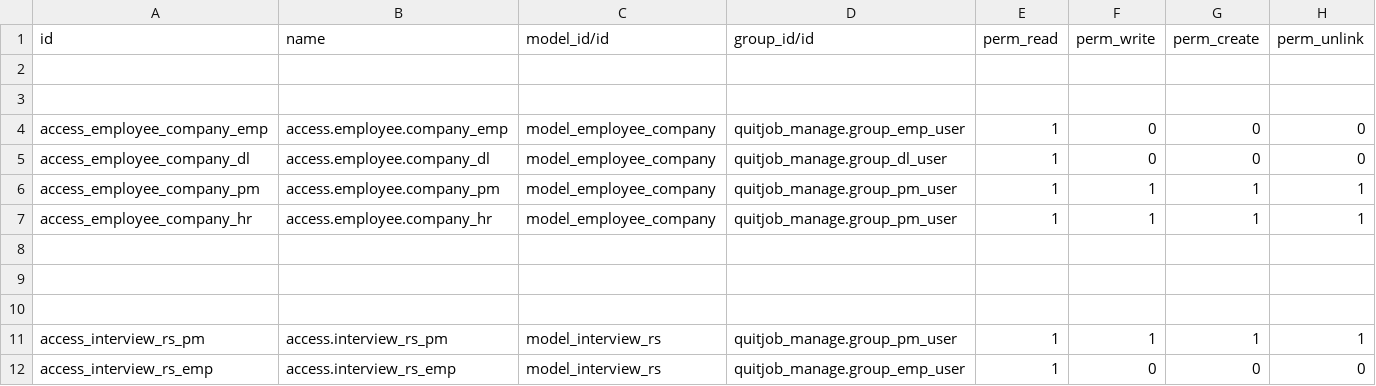
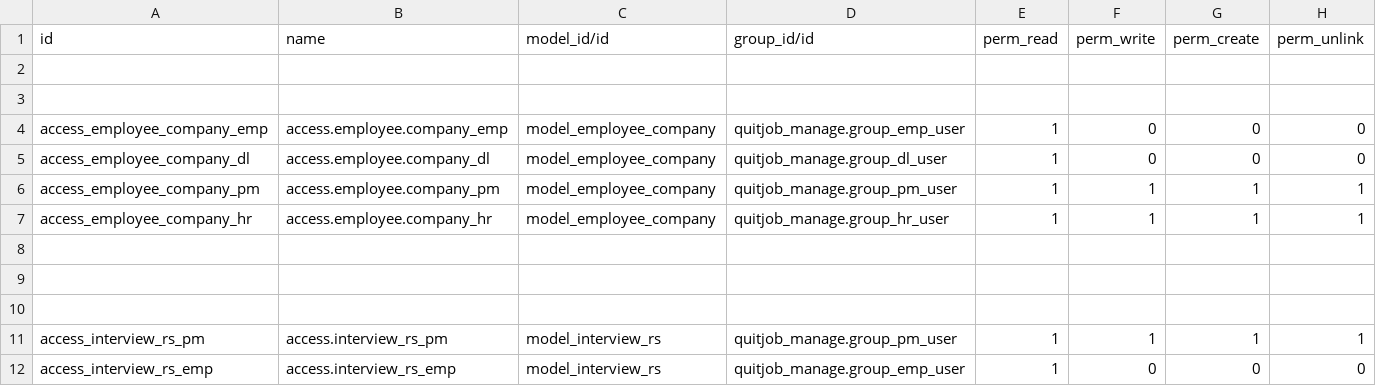
Before and after one commit to RhaegarPrin/quitjob, a CSV file: security/ir.model.access.csv, drawn as a sheet; only a part is shown.

Commit message:
test

```diff
--- a/security/ir.model.access.csv
+++ b/security/ir.model.access.csv
@@ -6,3 +6,3 @@ access_employee_company_dl,access.employee.company_dl,model_employee_company,qui
 access_employee_company_pm,access.employee.company_pm,model_employee_company,quitjob_manage.group_pm_user,1,1,1,1
-access_employee_company_hr,access.employee.company_hr,model_employee_company,quitjob_manage.group_pm_user,1,1,1,1
+access_employee_company_hr,access.employee.company_hr,model_employee_company,quitjob_manage.group_hr_user,1,1,1,1
 
```
